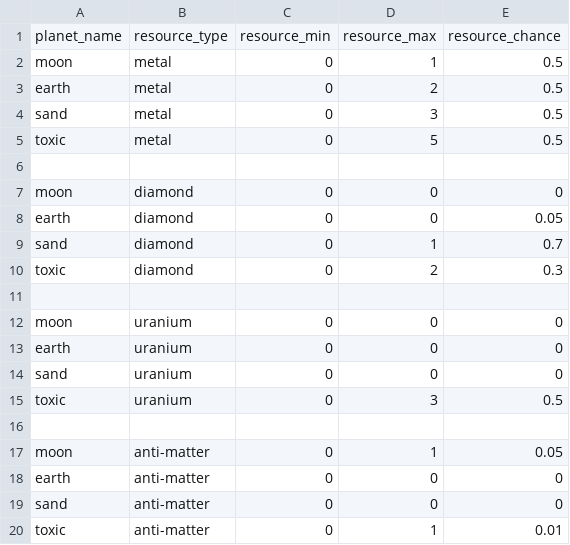
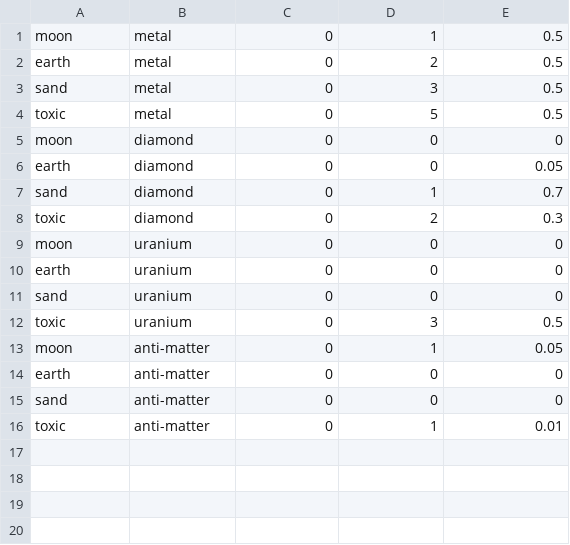
Before and after one commit to Netvon/Biemgine, a CSV file: SpaceBiem/resource_count_per_planettype.csv, drawn as a sheet; the diff names each change by its address in the sheet, - before the commit and + after, or states it on an @@ line.

Commit message:
Added better planet generation + atmosphere modifier

```diff
--- a/SpaceBiem/resource_count_per_planettype.csv
+++ b/SpaceBiem/resource_count_per_planettype.csv
-row 1: planet_name | resource_type | resource_min | resource_max | resource_chance
-row 6: (empty)
-row 11: (empty)
-row 16: (empty)
```
Also changed, not shown: 21 other files.
